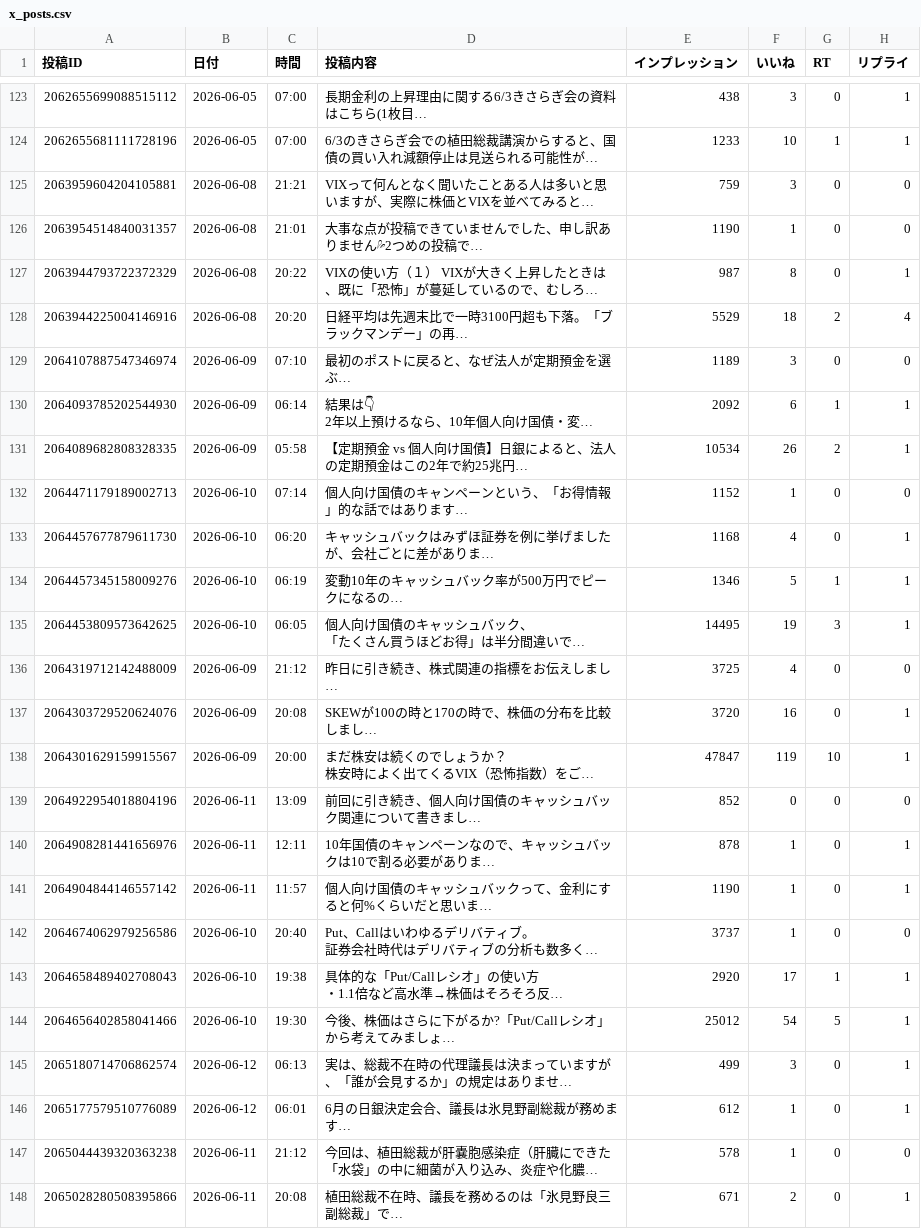
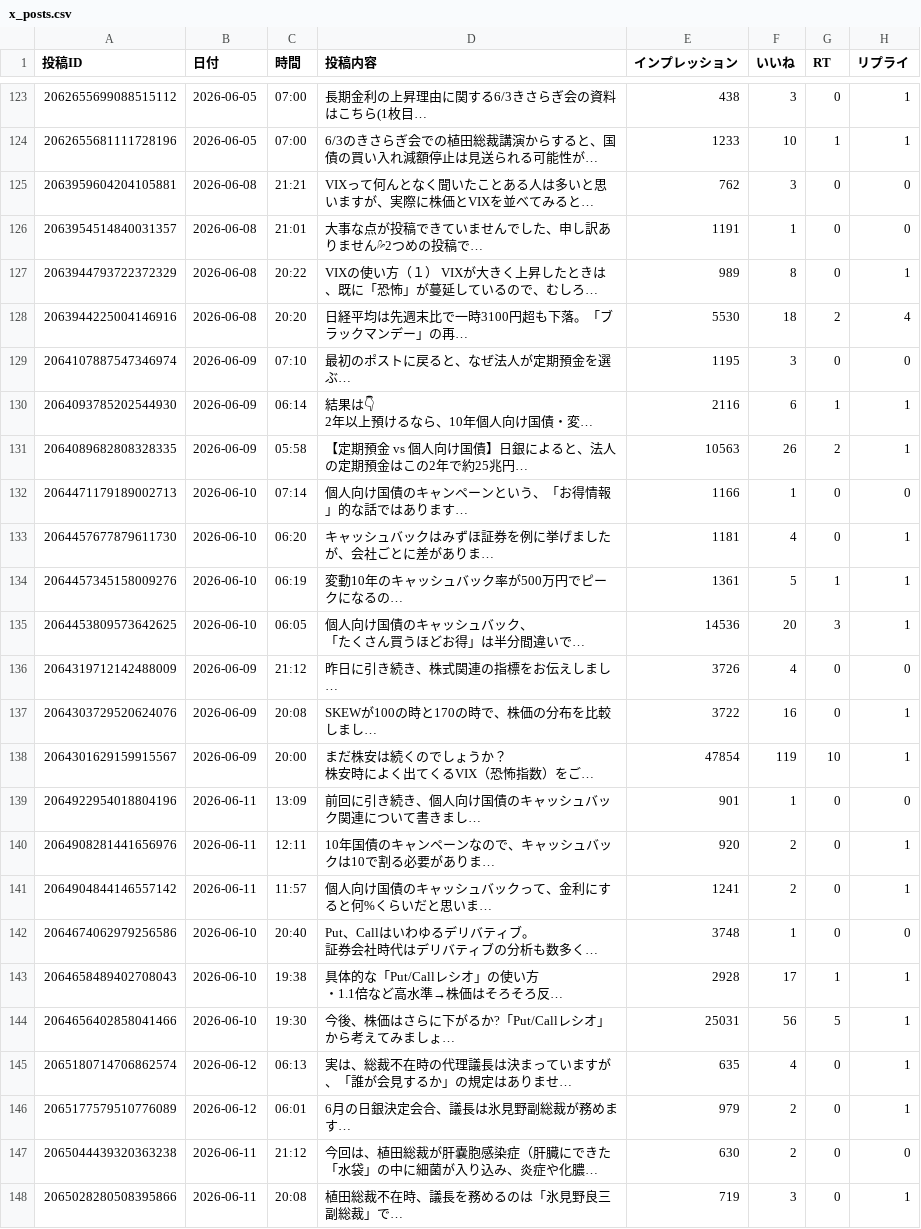
Before and after one commit to take-cmd-web/X_follower, a CSV file: data/x_posts.csv, drawn as a sheet; only a part is shown, gaps mark what is left out; long unchanged cells end in …; the diff covers the shown part only; the diff names each change by its address in the sheet, - before the commit and + after, or states it on an @@ line.

Commit message:
update x_posts.csv 2026-06-12 17:03

```diff
--- a/data/x_posts.csv
+++ b/data/x_posts.csv
-E125 (インプレッション): 759
+E125 (インプレッション): 762
-E126 (インプレッション): 1190
+E126 (インプレッション): 1191
-E127 (インプレッション): 987
+E127 (インプレッション): 989
-E128 (インプレッション): 5529
+E128 (インプレッション): 5530
-E129 (インプレッション): 1189
+E129 (インプレッション): 1195
-E130 (インプレッション): 2092
+E130 (インプレッション): 2116
-E131 (インプレッション): 10534
+E131 (インプレッション): 10563
-E132 (インプレッション): 1152
+E132 (インプレッション): 1166
-E133 (インプレッション): 1168
+E133 (インプレッション): 1181
-E134 (インプレッション): 1346
+E134 (インプレッション): 1361
-E135 (インプレッション): 14495
+E135 (インプレッション): 14536
-F135 (いいね): 19
+F135 (いいね): 20
-E136 (インプレッション): 3725
+E136 (インプレッション): 3726
-E137 (インプレッション): 3720
+E137 (インプレッション): 3722
-E138 (インプレッション): 47847
+E138 (インプレッション): 47854
-E139 (インプレッション): 852
+E139 (インプレッション): 901
-F139 (いいね): 0
+F139 (いいね): 1
-E140 (インプレッション): 878
+E140 (インプレッション): 920
-F140:F141 (いいね): 1
+F140:F141 (いいね): 2
-E141 (インプレッション): 1190
+E141 (インプレッション): 1241
-E142 (インプレッション): 3737
+E142 (インプレッション): 3748
-E143 (インプレッション): 2920
+E143 (インプレッション): 2928
-E144 (インプレッション): 25012
+E144 (インプレッション): 25031
-F144 (いいね): 54
+F144 (いいね): 56
-E145 (インプレッション): 499
+E145 (インプレッション): 635
-F145 (いいね): 3
+F145 (いいね): 4
-E146 (インプレッション): 612
+E146 (インプレッション): 979
-F146:F147 (いいね): 1
+F146:F147 (いいね): 2
-E147 (インプレッション): 578
+E147 (インプレッション): 630
-E148 (インプレッション): 671
+E148 (インプレッション): 719
-F148 (いいね): 2
+F148 (いいね): 3
```
Also changed, not shown: 6 edited cells elsewhere in this file.
